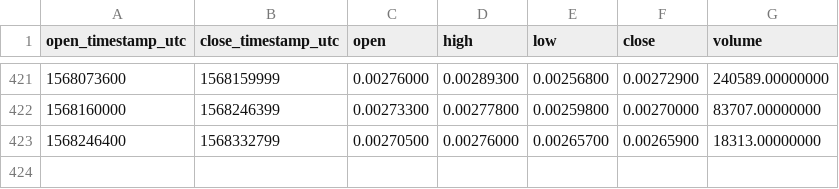
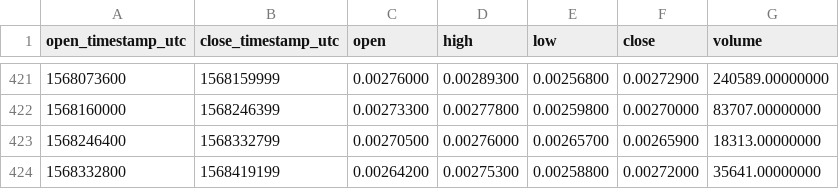
Before and after one commit to cryptobigbro/binance-ARDRBNB, a CSV file: binance-ARDRBNB-1d.csv, drawn as a sheet; only a part is shown, gaps mark what is left out; the diff names each change by its address in the sheet, - before the commit and + after, or states it on an @@ line.

```diff
--- a/binance-ARDRBNB-1d.csv
+++ b/binance-ARDRBNB-1d.csv
+row 424: 1568332800 | 1568419199 | 0.00264200 | 0.00275300 | 0.00258800 | 0.00272000 | 35641.00000000
```
Also changed, not shown: binance-ARDRBNB-1h.csv.
